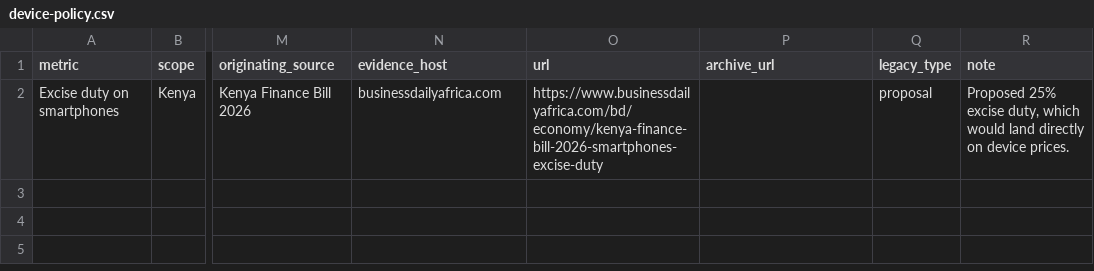
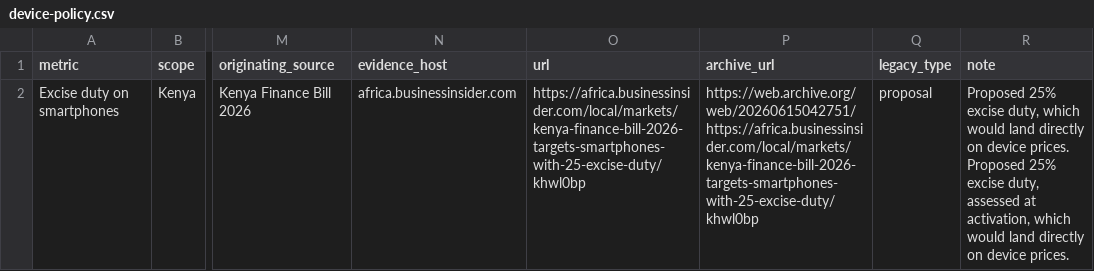
Before and after one commit to samuelajayi29-maker/ai-access-observatory, a CSV file: data/device-policy.csv, drawn as a sheet; only a part is shown, gaps mark what is left out; the diff names each change by its address in the sheet, - before the commit and + after, or states it on an @@ line.

Commit message:
Publish the record: three series, four registers, enforced source rules
Replaces the previous design with the data-first build: charts as downloadable
files with their source and licence inside the image, four device registers with
an enforced geography scope, the affordability layer (share of income and
minimum-wage hours), the FX decomposition series, the consumer access registers,
and a validator that fails the build when a source rule is broken.

Previous design archived at tag pre-v2-2026-09.

```diff
--- a/data/device-policy.csv
+++ b/data/device-policy.csv
-N2 (evidence_host): businessdailyafrica.com
+N2 (evidence_host): africa.businessinsider.com
-O2 (url): https://www.businessdailyafrica.com/bd/economy/kenya-finance-bill-2026-smartphones-excise-duty
+O2 (url): https://africa.businessinsider.com/local/markets/kenya-finance-bill-2026-targets-smartphones-with-25-excise-duty/khwl0bp
-P2 (archive_url): (empty)
+P2 (archive_url): https://web.archive.org/web/20260615042751/https://africa.businessinsider.com/local/markets/kenya-finance-bill-2026-targets-smartphones-with-25-excise-duty/khwl0bp
-R2 (note): …device prices.
+R2 (note): …device prices. Proposed 25% excise duty, assessed at activation, which would land directly on device prices.
```
Also changed, not shown: data/infra-projects.csv, data/model-prices.csv, 12 other files.
